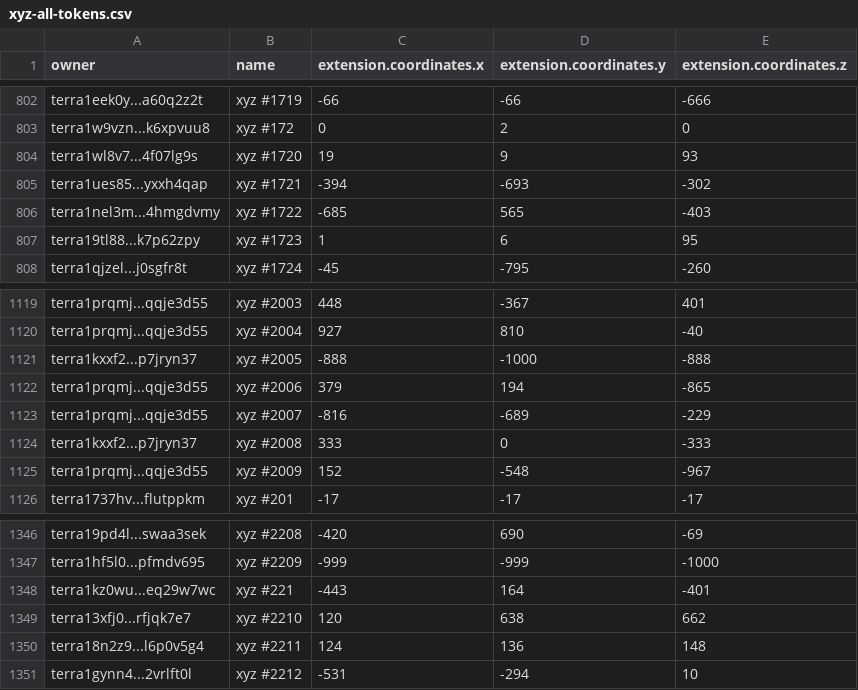
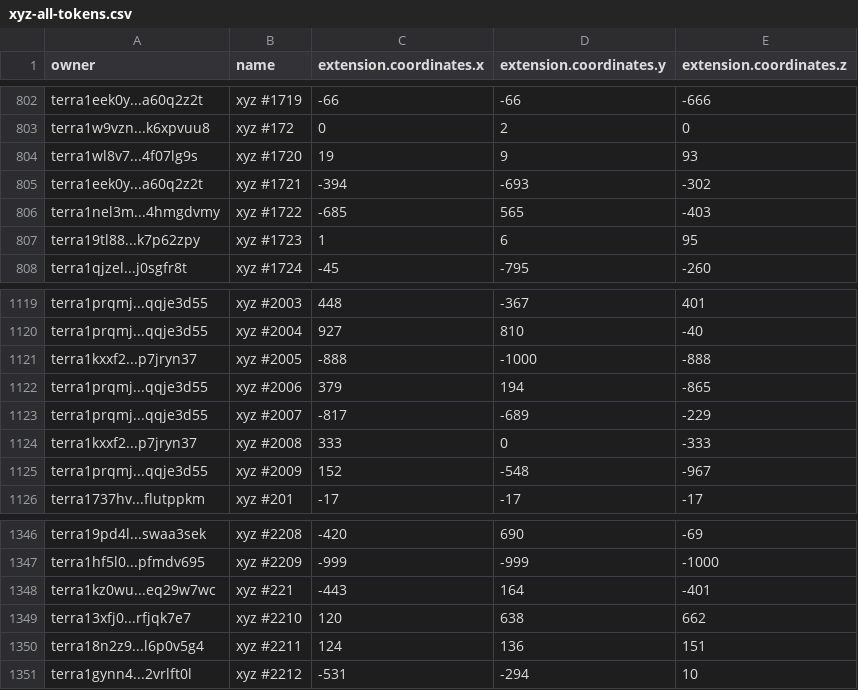
Before and after one commit to cryptoYJ/xyz-tools, a CSV file: xyz-all-tokens.csv, drawn as a sheet; only a part is shown, gaps mark what is left out.

Commit message:
update data

```diff
--- a/xyz-all-tokens.csv
+++ b/xyz-all-tokens.csv
@@ -804,3 +804,3 @@
 "terra1wl8v7...4f07lg9s","xyz #1720",19,9,93
-"terra1ues85...yxxh4qap","xyz #1721",-394,-693,-302
+"terra1eek0y...a60q2z2t","xyz #1721",-394,-693,-302
 "terra1nel3m...4hmgdvmy","xyz #1722",-685,565,-403
@@ -1122,3 +1122,3 @@
 "terra1prqmj...qqje3d55","xyz #2006",379,194,-865
-"terra1prqmj...qqje3d55","xyz #2007",-816,-689,-229
+"terra1prqmj...qqje3d55","xyz #2007",-817,-689,-229
 "terra1kxxf2...p7jryn37","xyz #2008",333,0,-333
@@ -1349,3 +1349,3 @@
 "terra13xfj0...rfjqk7e7","xyz #2210",120,638,662
-"terra18n2z9...l6p0v5g4","xyz #2211",124,136,148
+"terra18n2z9...l6p0v5g4","xyz #2211",124,136,151
 "terra1gynn4...2vrlft0l","xyz #2212",-531,-294,10
```
Also changed, not shown: 1 other file.
